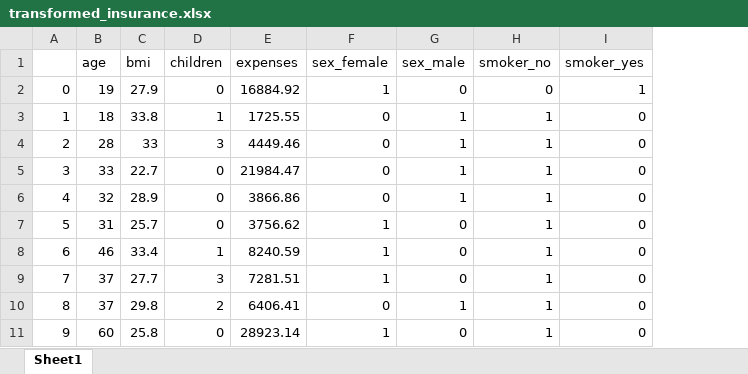
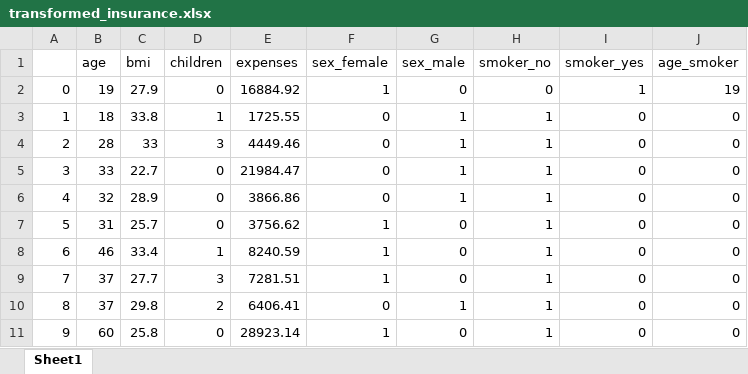
Before and after one commit to MogiliVeerendra/Medical-Cost-Prediction, an Excel workbook: data/interim/transformed_insurance.xlsx, sheet Sheet1, drawn as a sheet; only a part is shown; values as stored, in another font and other column widths than the file's, no borders; the diff names each change by its address in the sheet, - before the commit and + after, or states it on an @@ line.

```diff
--- a/data/interim/transformed_insurance.xlsx (sheet Sheet1)
+++ b/data/interim/transformed_insurance.xlsx (sheet Sheet1)
+column J (age_smoker), rows 2-11: 19 | 0 | 0 | 0 | 0 | 0 | 0 | 0 | 0 | 0
```
Also changed, not shown: 3 other files.
